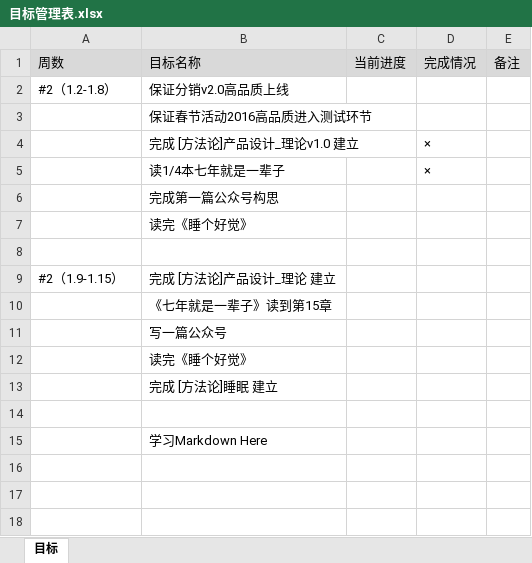
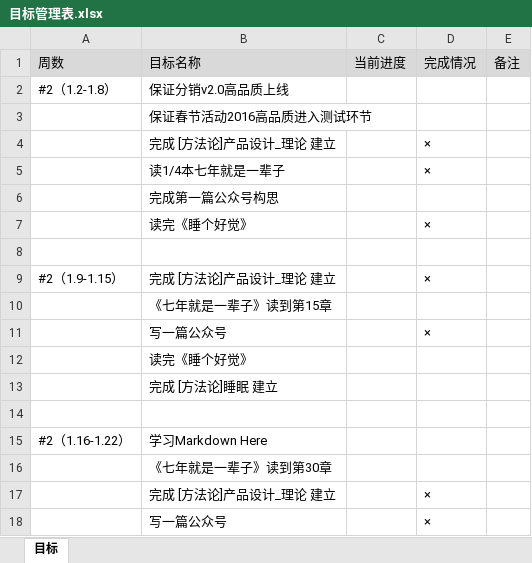
Before and after one commit to bbsyaya/Dd_Github, an Excel workbook: 目标管理表.xlsx, sheet 目标, drawn as a sheet; values as stored, in another font and other column widths than the file's, no borders; addresses are those after the commit; the diff names each change by its address in the sheet, - before the commit and + after, or states it on an @@ line.

```diff
--- a/目标管理表.xlsx (sheet 目标)
+++ b/目标管理表.xlsx (sheet 目标)
-B4: 完成 [方法论]产品设计_理论v1.0 建立
+B4: 完成 [方法论]产品设计_理论 建立
-D7: (empty)
+D7: ×
-D9: (empty)
+D9: ×
-D11: (empty)
+D11: ×
+row 15: #2（1.16-1.22） | 学习Markdown Here
-B16: 学习Markdown Here
+B16: 《七年就是一辈子》读到第30章
+row 17:  | 完成 [方法论]产品设计_理论 建立 |  | ×
+row 18:  | 写一篇公众号 |  | ×
```
Also changed, not shown: 个人管理表.xlsx, 项目管理表.xlsx.
